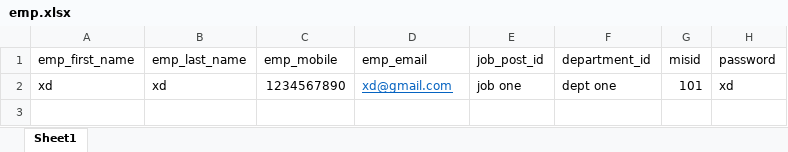
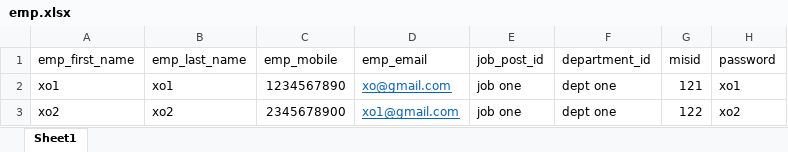
Before and after one commit to JeetDhake/pshtm, an Excel workbook: sample/emp.xlsx, sheet Sheet1, drawn as a sheet; values as stored, in another font and other column widths than the file's, no borders; removed rows and columns are numbered as before the commit, all else as after; the diff names each change by its address in the sheet, - before the commit and + after, or states it on an @@ line.

```diff
--- a/sample/emp.xlsx (sheet Sheet1)
+++ b/sample/emp.xlsx (sheet Sheet1)
-row 2: xd | xd | 1234567890 | xd@gmail.com | job one | dept one | 101 | xd
+row 2: xo1 | xo1 | 1234567890 | xo@gmail.com | job one | dept one | 121 | xo1
+row 3: xo2 | xo2 | 2345678900 | xo1@gmail.com | job one | dept one | 122 | xo2
```
Also changed, not shown: sample/adm.xlsx, sample/dpt.xlsx, 35 other files.
